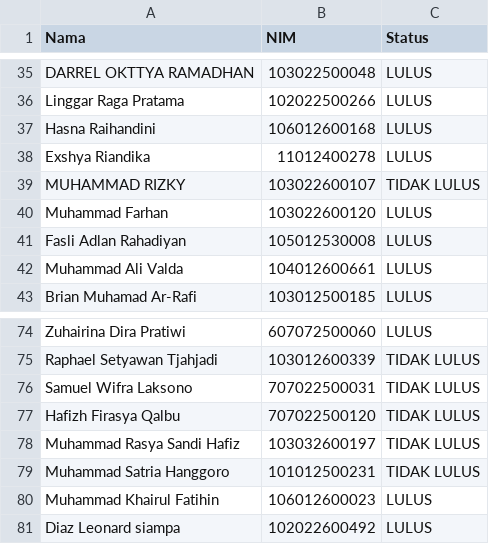
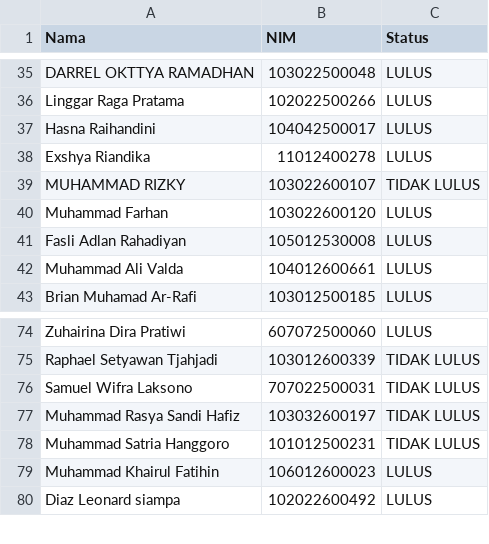
Before and after one commit to Sentienn/nnm-status-revealer, a CSV file: public/data.csv, drawn as a sheet; only a part is shown, gaps mark what is left out.

Commit message:
update data

```diff
--- a/public/data.csv
+++ b/public/data.csv
@@ -36,3 +36,3 @@ DARREL OKTTYA RAMADHAN,103022500048,LULUS,
 Linggar Raga Pratama,102022500266,LULUS,
-Hasna Raihandini,106012600168,LULUS,
+Hasna Raihandini,104042500017,LULUS,
 Exshya Riandika,11012400278,LULUS,
@@ -76,3 +76,2 @@ Raphael Setyawan Tjahjadi,103012600339,TIDAK LULUS,
 Samuel Wifra Laksono,707022500031,TIDAK LULUS,
-Hafizh Firasya Qalbu,707022500120,TIDAK LULUS,
 Muhammad Rasya Sandi Hafiz,103032600197,TIDAK LULUS,
```
